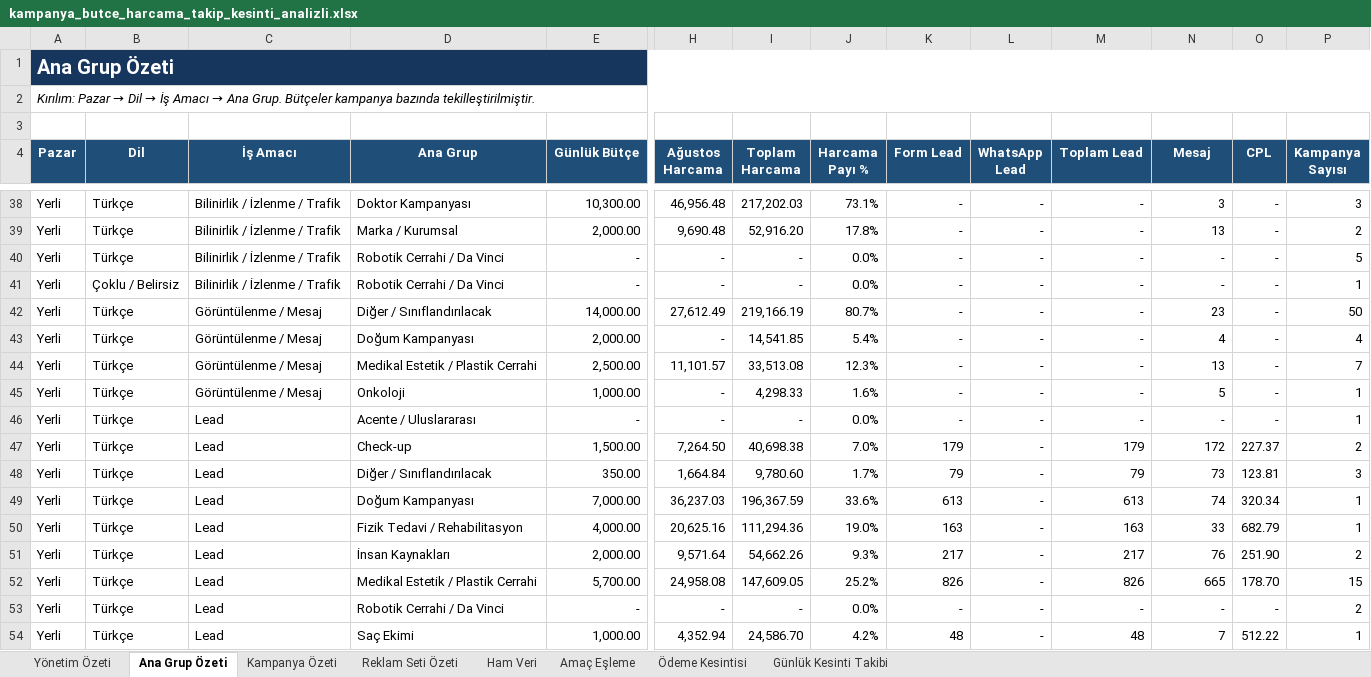
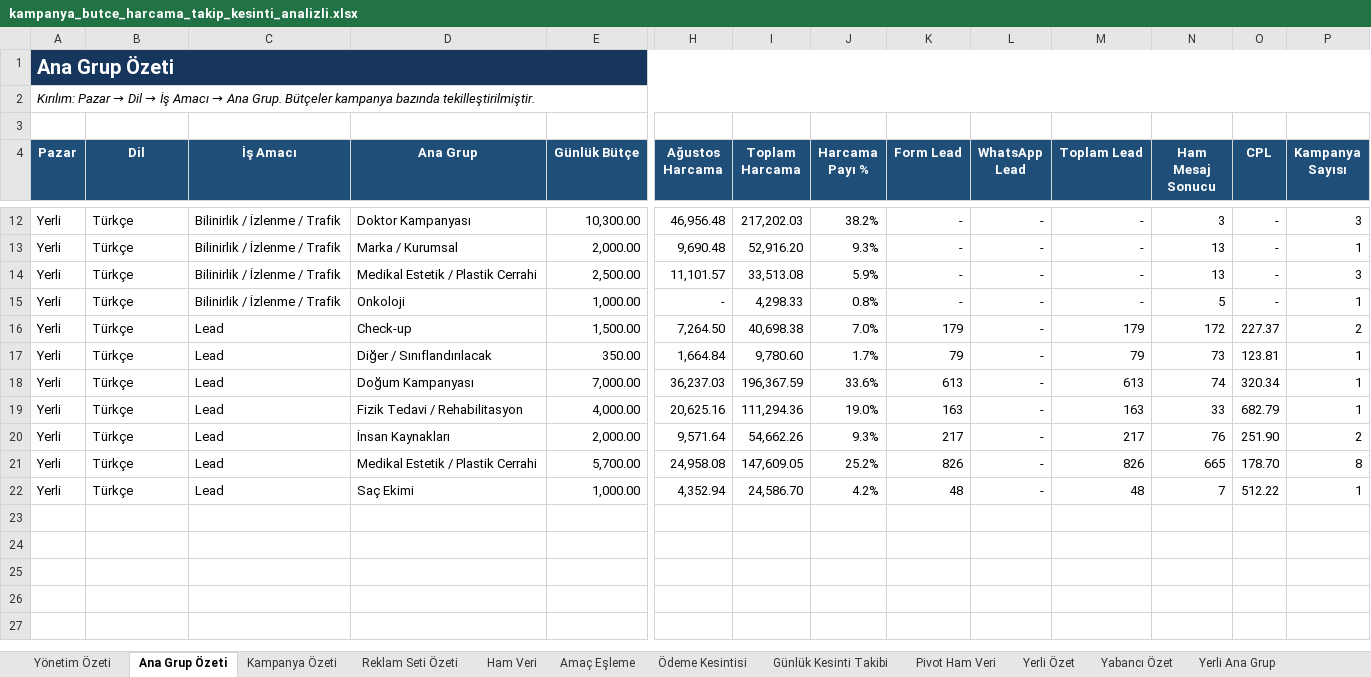
Before and after one commit to DorukDeveloperAi/ReklamZeka, an Excel workbook: outputs/campaign_budget_tracker_20260810/kampanya_butce_harcama_takip_kesinti_analizli.xlsx, sheet Ana Grup Özeti, drawn as a sheet; only a part is shown, gaps mark what is left out; values as stored, in another font and other column widths than the file's, no borders; table styles not drawn; removed rows and columns are numbered as before the commit, all else as after; rows hold the shown columns only; the diff covers the shown part only; the diff names each change by its address in the sheet, - before the commit and + after, or states it on an @@ line.

Commit message:
cp(outputs,"outputs,docs): 29 dosya · +41010/-174332
outputs/campaign_budget_tracker_20260810/kampanya_butce_harcama_takip_kesinti_analizli.xlsx.inspect.ndjson  +40104 -86390
outputs/campaign_budget_tracker_20260810/kampanya_butce_harcama_takip.xlsx.inspect.ndjson  +253 -85546
outputs/campaign_budget_tracker_20260810/ham_veri.csv         +46 -1936
outputs/campaign_budget_tracker_20260810/pivot_ham_veri.csv   +526 -0
outputs/campaign_budget_tracker_20260810/kampanya_ozeti.csv   +21 -400
docs/durum/2026-08-10.json                                    +50 -50
docs/DURUM.md                                                 +10 -10
"outputs/campaign_budget_tracker_20260810/\303\226deme_Kesintisi.png"  (ikili)
"outputs/campaign_budget_tracker_20260810/Ama\303\247_E\305\237leme_final.png"  (ikili)
"outputs/campaign_budget_tracker_20260810/Ana_Grup_\303\226zeti_final.png"  (ikili)
… +19 dosya

Aide-Tur: checkpoint
Aide-Tetik: tasima

```diff
--- a/outputs/campaign_budget_tracker_20260810/kampanya_butce_harcama_takip_kesinti_analizli.xlsx (sheet Ana Grup Özeti)
+++ b/outputs/campaign_budget_tracker_20260810/kampanya_butce_harcama_takip_kesinti_analizli.xlsx (sheet Ana Grup Özeti)
+sheet tab: Pivot Ham Veri
+sheet tab: Yerli Özet
+sheet tab: Yabancı Özet
+sheet tab: Yerli Ana Grup
-N4: Mesaj
+N4: Ham Mesaj Sonucu
-J12 (Harcama Payı %): 73.1%
+J12 (Harcama Payı %): 38.2%
-J13 (Harcama Payı %): 17.8%
+J13 (Harcama Payı %): 9.3%
-P13 (Kampanya Sayısı): 2
+P13 (Kampanya Sayısı): 1
-row 40: Yerli | Türkçe | Bilinirlik / İzlenme / Trafik | Robotik Cerrahi / Da Vinci | - | - | - | 0.0% | - | - | - | - | - | 5
-row 41: Yerli | Çoklu / Belirsiz | Bilinirlik / İzlenme / Trafik | Robotik Cerrahi / Da Vinci | - | - | - | 0.0% | - | - | - | - | - | 1
-row 42: Yerli | Türkçe | Görüntülenme / Mesaj | Diğer / Sınıflandırılacak | 14,000.00 | 27,612.49 | 219,166.19 | 80.7% | - | - | - | 23 | - | 50
-row 43: Yerli | Türkçe | Görüntülenme / Mesaj | Doğum Kampanyası | 2,000.00 | - | 14,541.85 | 5.4% | - | - | - | 4 | - | 4
-C14:C15 (İş Amacı): Görüntülenme / Mesaj
+C14:C15 (İş Amacı): Bilinirlik / İzlenme / Trafik
-J14 (Harcama Payı %): 12.3%
+J14 (Harcama Payı %): 5.9%
-P14 (Kampanya Sayısı): 7
+P14 (Kampanya Sayısı): 3
-J15 (Harcama Payı %): 1.6%
+J15 (Harcama Payı %): 0.8%
-row 46: Yerli | Türkçe | Lead | Acente / Uluslararası | - | - | - | 0.0% | - | - | - | - | - | 1
-P17 (Kampanya Sayısı): 3
+P17 (Kampanya Sayısı): 1
-P21 (Kampanya Sayısı): 15
+P21 (Kampanya Sayısı): 8
-row 53: Yerli | Türkçe | Lead | Robotik Cerrahi / Da Vinci | - | - | - | 0.0% | - | - | - | - | - | 2
```
Also changed, not shown: 1 added row, 27 removed rows and 12 edited cells elsewhere in this sheet, sheet Ham Veri, sheet Reklam Seti Özeti, sheet Kampanya Özeti, sheet Ödeme Kesintisi, sheet Yönetim Özeti, sheet Amaç Eşleme, other sheet tabs, formulas that keep their value, 28 other files.
